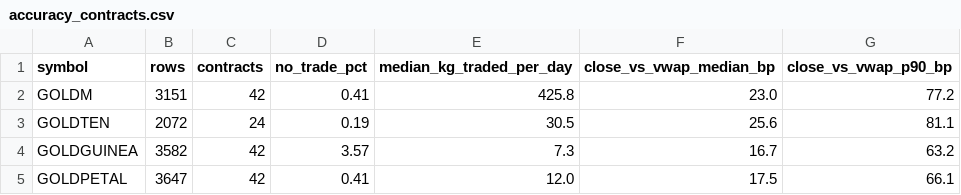
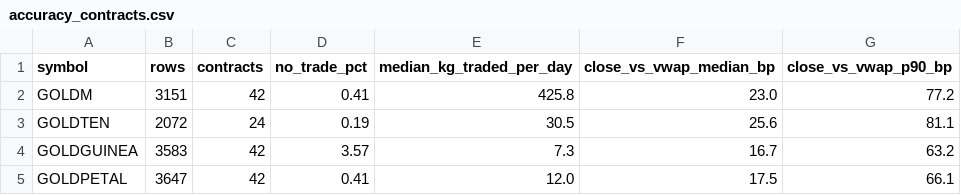
Before and after one commit to nikhilkumar-dev0310/HACKINHILLS-SYNTAXTERROR-TAN-, a CSV file: commodity/results/accuracy_contracts.csv, drawn as a sheet.

```diff
--- a/commodity/results/accuracy_contracts.csv
+++ b/commodity/results/accuracy_contracts.csv
@@ -3,3 +3,3 @@ GOLDM,3151,42,0.41,425.8,23.0,77.2
 GOLDTEN,2072,24,0.19,30.5,25.6,81.1
-GOLDGUINEA,3582,42,3.57,7.3,16.7,63.2
+GOLDGUINEA,3583,42,3.57,7.3,16.7,63.2
 GOLDPETAL,3647,42,0.41,12.0,17.5,66.1
```
Also changed, not shown: commodity/results/accuracy_pair_cycles.csv, commodity/results/accuracy_pairs.csv, 15 other files.
